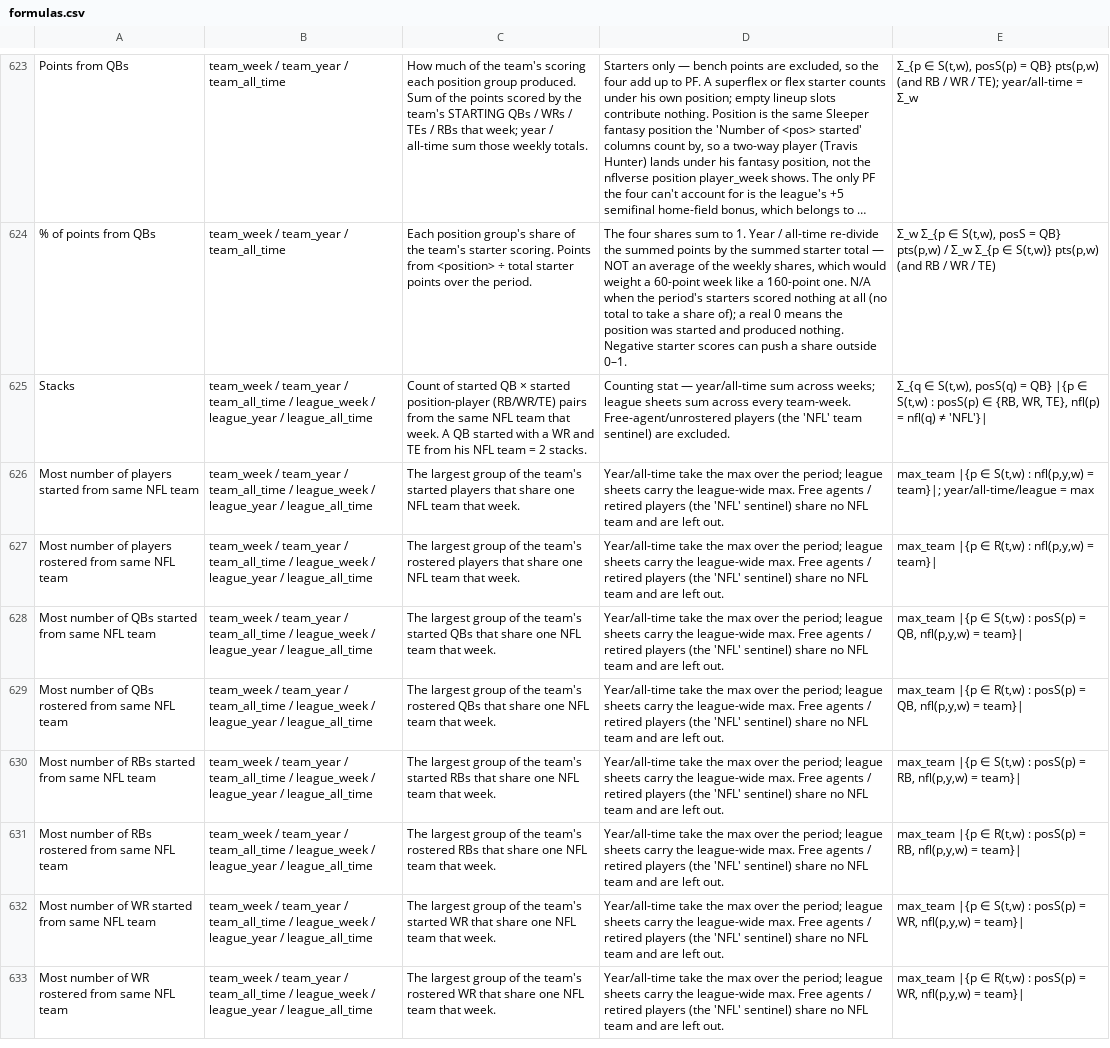
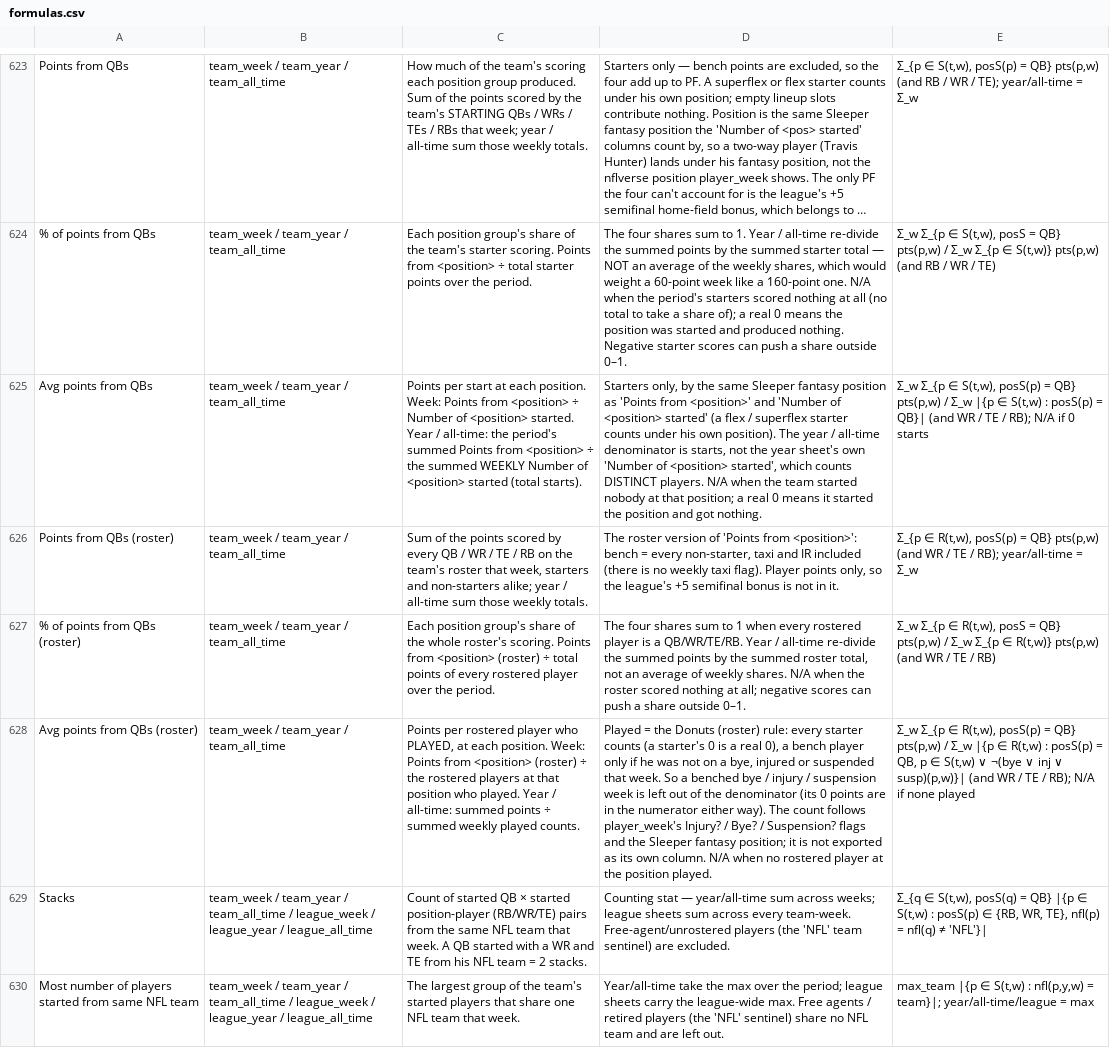
Before and after one commit to Oliverwkw/LOTG-Stats, a CSV file: exports/formulas.csv, drawn as a sheet; only a part is shown, gaps mark what is left out; the shorter side is filled out with more unchanged rows; long unchanged cells end in …; the diff names each change by its address in the sheet, - before the commit and + after, or states it on an @@ line.

```diff
--- a/exports/formulas.csv
+++ b/exports/formulas.csv
+row 625: Avg points from QBs | team_week / team_year / team_all_time | Points per start at each position. Week: Points from <position> ÷ Number of <position> started. Year / all-time: the period's summed Points from <position> ÷ the summed WEEKLY Number of <position> started (total starts). | Starters only, by the same Sleeper fantasy position as 'Points from <position>' and 'Number of <position> started' (a flex / superflex starter counts under his own position). The year / all-time denominator is starts, not the year sheet's own 'Number of <position> started', which counts DISTINCT players. N/A when the team started nobody at that position; a real 0 means it started the position and got nothing. | Σ_w Σ_{p ∈ S(t,w), posS(p) = QB} pts(p,w) / Σ_w |{p ∈ S(t,w) : posS(p) = QB}| (and WR / TE / RB); N/A if 0 starts
+row 626: Points from QBs (roster) | team_week / team_year / team_all_time | Sum of the points scored by every QB / WR / TE / RB on the team's roster that week, starters and non-starters alike; year / all-time sum those weekly totals. | The roster version of 'Points from <position>': bench = every non-starter, taxi and IR included (there is no weekly taxi flag). Player points only, so the league's +5 semifinal bonus is not in it. | Σ_{p ∈ R(t,w), posS(p) = QB} pts(p,w) (and WR / TE / RB); year/all-time = Σ_w
+row 627: % of points from QBs (roster) | team_week / team_year / team_all_time | Each position group's share of the whole roster's scoring. Points from <position> (roster) ÷ total points of every rostered player over the period. | The four shares sum to 1 when every rostered player is a QB/WR/TE/RB. Year / all-time re-divide the summed points by the summed roster total, not an average of weekly shares. N/A when the roster scored nothing at all; negative scores can push a share outside 0–1. | Σ_w Σ_{p ∈ R(t,w), posS = QB} pts(p,w) / Σ_w Σ_{p ∈ R(t,w)} pts(p,w) (and WR / TE / RB)
+row 628: Avg points from QBs (roster) | team_week / team_year / team_all_time | Points per rostered player who PLAYED, at each position. Week: Points from <position> (roster) ÷ the rostered players at that position who played. Year / all-time: summed points ÷ summed weekly played counts. | Played = the Donuts (roster) rule: every starter counts (a starter's 0 is a real 0), a bench player only if he was not on a bye, injured or suspended that week. So a benched bye / injury / suspension week is left out of the denominator (its 0 points are in the numerator either way). The count follows player_week's Injury? / Bye? / Suspension? flags and the Sleeper fantasy position; it is not exported as its own column. N/A when no rostered player at the position played. | Σ_w Σ_{p ∈ R(t,w), posS(p) = QB} pts(p,w) / Σ_w |{p ∈ R(t,w) : posS(p) = QB, p ∈ S(t,w) ∨ ¬(bye ∨ inj ∨ susp)(p,w)}| (and WR / TE / RB); N/A if none played
```
Also changed, not shown: exports/add_drops.csv, exports/non_rookie_picks.csv, 37 other files.
